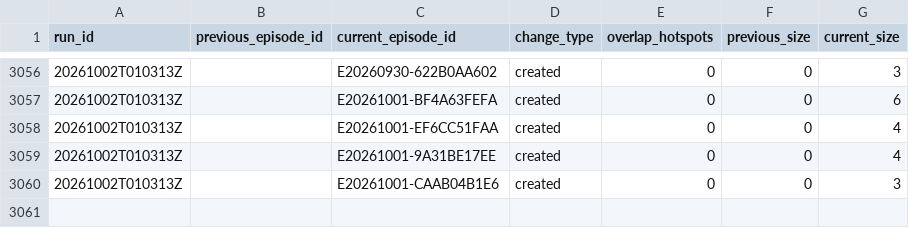
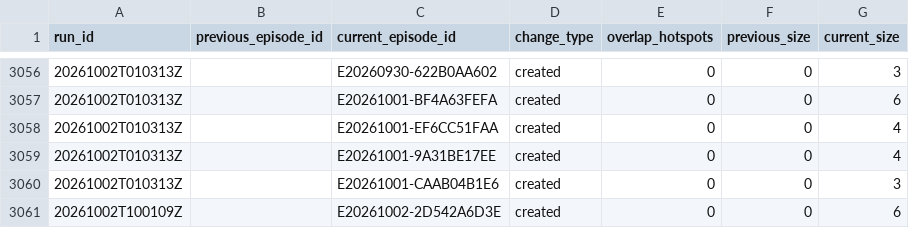
Before and after one commit to jcgomezga/puntos-calor-colombia-dashboard, a CSV file: data/episodes/episode_lineage.csv, drawn as a sheet; only a part is shown, gaps mark what is left out.

```diff
--- a/data/episodes/episode_lineage.csv
+++ b/data/episodes/episode_lineage.csv
@@ -3060 +3060,2 @@ run_id,previous_episode_id,current_episode_id,change_type,overlap_hotspots,previ
 20261002T010313Z,,E20261001-CAAB04B1E6,created,0,0,3
+20261002T100109Z,,E20261002-2D542A6D3E,created,0,0,6
```
Also changed, not shown: data/episodes/episodes.csv, data/metadata/run_log.csv, 24 other files.
